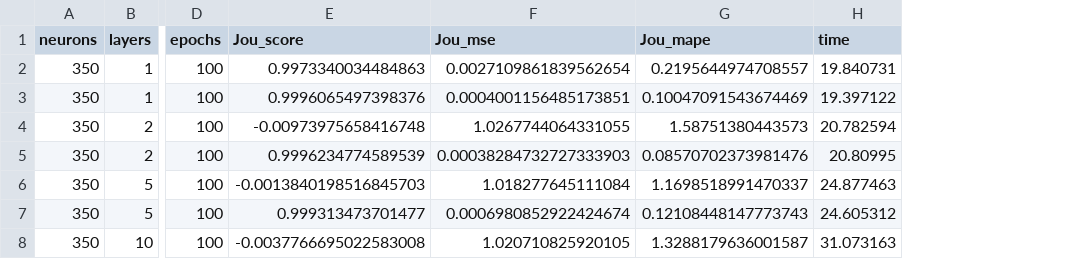
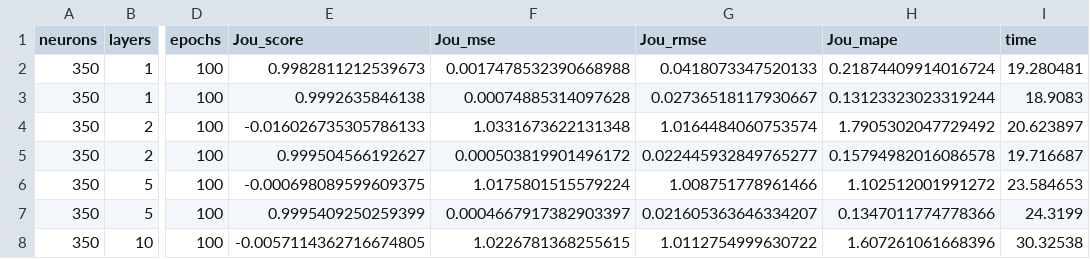
Before and after one commit to Pedro-Rick/IC, a CSV file: results_patu/V/motor_V_Jou_info.csv, drawn as a sheet; only a part is shown, gaps mark what is left out; addresses are those after the commit; the diff covers the shown part only; the diff names each change by its address in the sheet, - before the commit and + after, or states it on an @@ line.

```diff
--- a/results_patu/V/motor_V_Jou_info.csv
+++ b/results_patu/V/motor_V_Jou_info.csv
+column G (Jou_rmse), rows 2-8: 0.0418073347520133 | 0.02736518117930667 | 1.0164484060753574 | 0.022445932849765277 | 1.008751778961466 | 0.021605363646334207 | 1.0112754999630722
-E2 (Jou_score): 0.9973340034484863
+E2 (Jou_score): 0.9982811212539673
-F2 (Jou_mse): 0.0027109861839562654
+F2 (Jou_mse): 0.0017478532390668988
-H2 (Jou_mape): 0.2195644974708557
+H2 (Jou_mape): 0.21874409914016724
-I2 (time): 19.840731
+I2 (time): 19.280481
-E3 (Jou_score): 0.9996065497398376
+E3 (Jou_score): 0.9992635846138
-F3 (Jou_mse): 0.0004001156485173851
+F3 (Jou_mse): 0.00074885314097628
-H3 (Jou_mape): 0.10047091543674469
+H3 (Jou_mape): 0.13123323023319244
-I3 (time): 19.397122
+I3 (time): 18.9083
-E4 (Jou_score): -0.00973975658416748
+E4 (Jou_score): -0.016026735305786133
-F4 (Jou_mse): 1.0267744064331055
+F4 (Jou_mse): 1.0331673622131348
-H4 (Jou_mape): 1.58751380443573
+H4 (Jou_mape): 1.7905302047729492
-I4 (time): 20.782594
+I4 (time): 20.623897
-E5 (Jou_score): 0.9996234774589539
+E5 (Jou_score): 0.999504566192627
-F5 (Jou_mse): 0.00038284732727333903
+F5 (Jou_mse): 0.000503819901496172
-H5 (Jou_mape): 0.08570702373981476
+H5 (Jou_mape): 0.15794982016086578
-I5 (time): 20.80995
+I5 (time): 19.716687
-E6 (Jou_score): -0.0013840198516845703
+E6 (Jou_score): -0.000698089599609375
-F6 (Jou_mse): 1.018277645111084
+F6 (Jou_mse): 1.0175801515579224
-H6 (Jou_mape): 1.1698518991470337
+H6 (Jou_mape): 1.102512001991272
-I6 (time): 24.877463
+I6 (time): 23.584653
-E7 (Jou_score): 0.999313473701477
+E7 (Jou_score): 0.9995409250259399
-F7 (Jou_mse): 0.0006980852922424674
+F7 (Jou_mse): 0.0004667917382903397
-H7 (Jou_mape): 0.12108448147773743
+H7 (Jou_mape): 0.1347011774778366
-I7 (time): 24.605312
+I7 (time): 24.3199
-E8 (Jou_score): -0.0037766695022583008
+E8 (Jou_score): -0.0057114362716674805
-F8 (Jou_mse): 1.020710825920105
+F8 (Jou_mse): 1.0226781368255615
-H8 (Jou_mape): 1.3288179636001587
+H8 (Jou_mape): 1.607261061668396
-I8 (time): 31.073163
+I8 (time): 30.32538
```
Also changed, not shown: 164 edited cells elsewhere in this file, results_patu/V/motor_V_Hys_info.csv, 26 other files.
